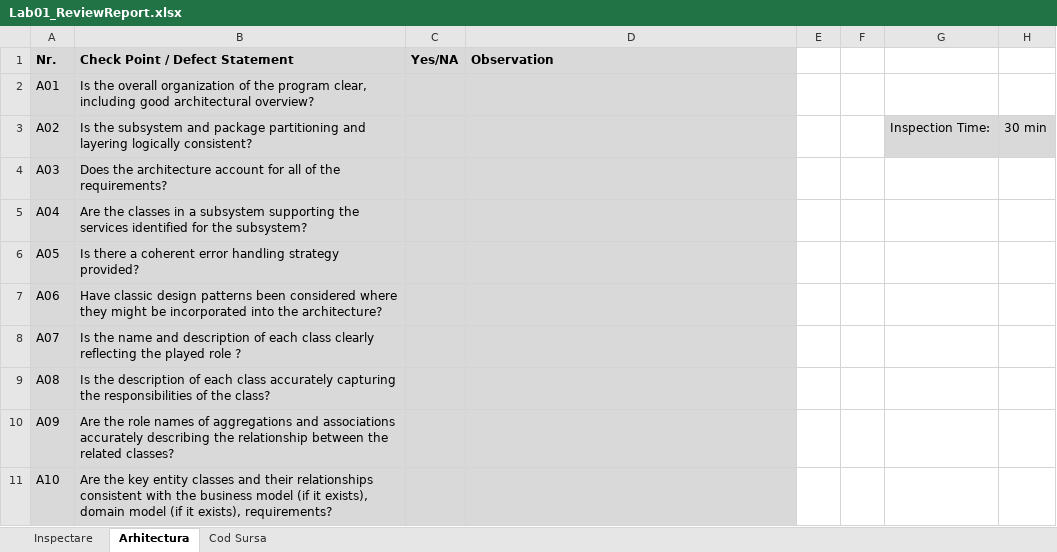
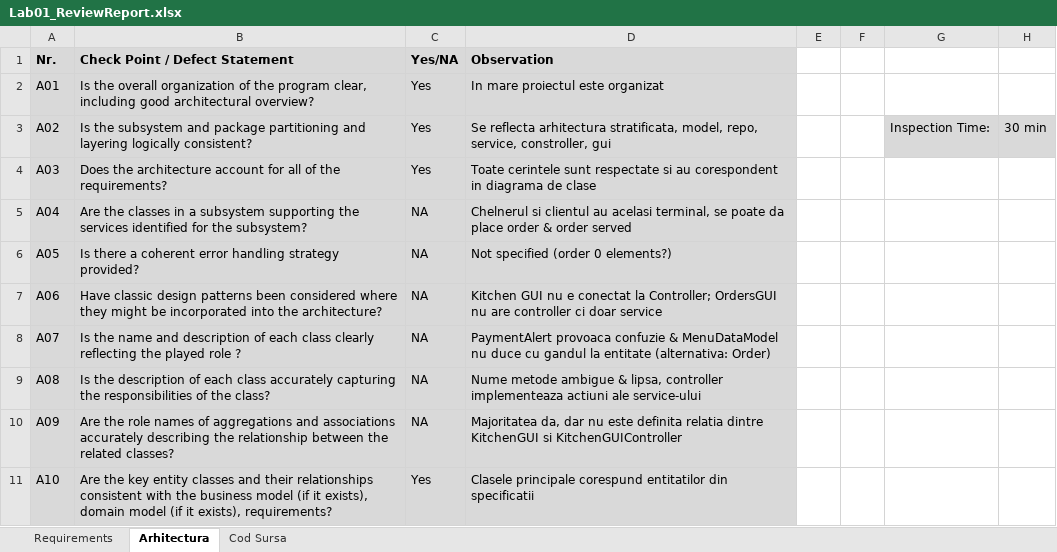
Before and after one commit to stefnmUBB/VVSS_PizzaShop, an Excel workbook: Docs/Lab01_ReviewReport.xlsx, sheet Arhitectura, drawn as a sheet; values as stored, in another font and other column widths than the file's, no borders; the diff names each change by its address in the sheet, - before the commit and + after, or states it on an @@ line.

```diff
--- a/Docs/Lab01_ReviewReport.xlsx (sheet Arhitectura)
+++ b/Docs/Lab01_ReviewReport.xlsx (sheet Arhitectura)
-sheet tab: Inspectare
+sheet tab: Requirements
-C2:C4 (Yes/NA): (empty)
+C2:C4 (Yes/NA): Yes
-D2 (Observation): (empty)
+D2 (Observation): In mare proiectul este organizat
-D3 (Observation): (empty)
+D3 (Observation): Se reflecta arhitectura stratificata, model, repo, service, constroller, gui
-D4 (Observation): (empty)
+D4 (Observation): Toate cerintele sunt respectate si au corespondent in diagrama de clase
-C5:C10 (Yes/NA): (empty)
+C5:C10 (Yes/NA): NA
-D5 (Observation): (empty)
+D5 (Observation): Chelnerul si clientul au acelasi terminal, se poate da place order & order served
-D6 (Observation): (empty)
+D6 (Observation): Not specified (order 0 elements?)
-D7 (Observation): (empty)
+D7 (Observation): Kitchen GUI nu e conectat la Controller; OrdersGUI nu are controller ci doar service
-D8 (Observation): (empty)
+D8 (Observation): PaymentAlert provoaca confuzie & MenuDataModel nu duce cu gandul la entitate (alternativa: Order)
-D9 (Observation): (empty)
+D9 (Observation): Nume metode ambigue & lipsa, controller implementeaza actiuni ale service-ului
-D10 (Observation): (empty)
+D10 (Observation): Majoritatea da, dar nu este definita relatia dintre KitchenGUI si KitchenGUIController
-C11 (Yes/NA): (empty)
+C11 (Yes/NA): Yes
-D11 (Observation): (empty)
+D11 (Observation): Clasele principale corespund entitatilor din specificatii
```
Also changed, not shown: sheet Cod Sursa, 27 other files.
